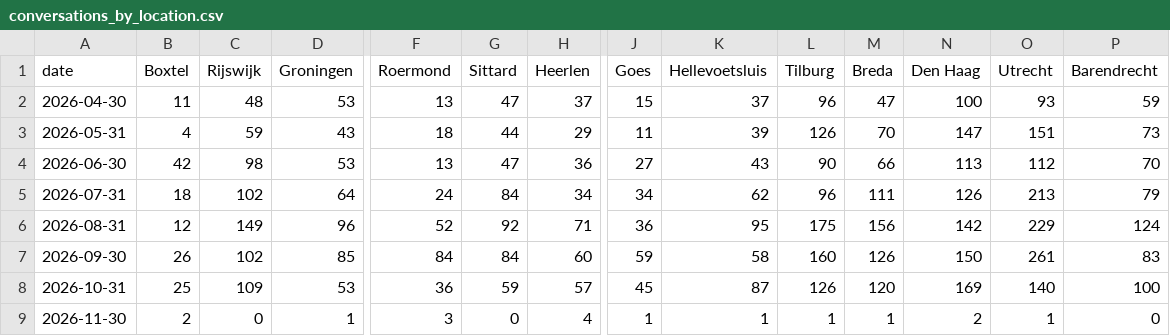
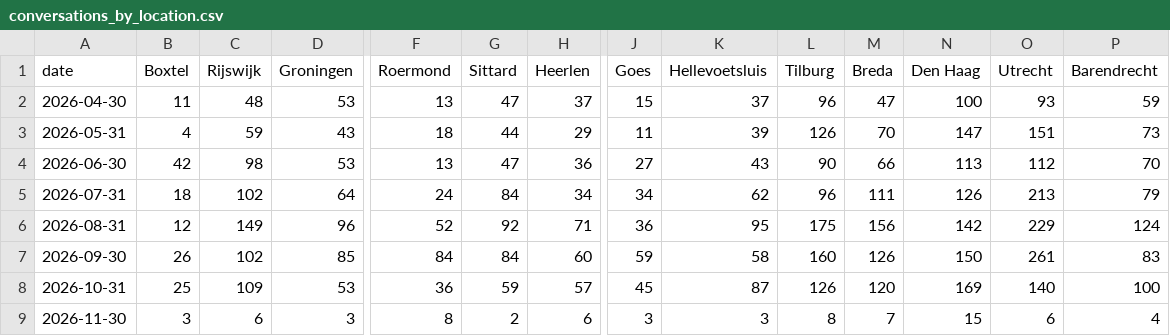
Before and after one commit to scalato/1box-dashboard, a CSV file: data/sp/conversations_by_location.csv, drawn as a sheet; only a part is shown, gaps mark what is left out; the diff covers the shown part only; the diff names each change by its address in the sheet, - before the commit and + after, or states it on an @@ line.

Commit message:
Update MIS data - 2026-11-04

```diff
--- a/data/sp/conversations_by_location.csv
+++ b/data/sp/conversations_by_location.csv
-B9 (Boxtel): 2
+B9 (Boxtel): 3
-C9 (Rijswijk): 0
+C9 (Rijswijk): 6
-D9 (Groningen): 1
+D9 (Groningen): 3
-F9 (Roermond): 3
+F9 (Roermond): 8
-G9 (Sittard): 0
+G9 (Sittard): 2
-H9 (Heerlen): 4
+H9 (Heerlen): 6
-J9 (Goes): 1
+J9 (Goes): 3
-K9 (Hellevoetsluis): 1
+K9 (Hellevoetsluis): 3
-L9 (Tilburg): 1
+L9 (Tilburg): 8
-M9 (Breda): 1
+M9 (Breda): 7
-N9 (Den Haag): 2
+N9 (Den Haag): 15
-O9 (Utrecht): 1
+O9 (Utrecht): 6
-P9 (Barendrecht): 0
+P9 (Barendrecht): 4
```
Also changed, not shown: 14 edited cells elsewhere in this file, data/sp/conversations_by_category.csv, data/sp/escalations_by_category.csv, 3 other files.
